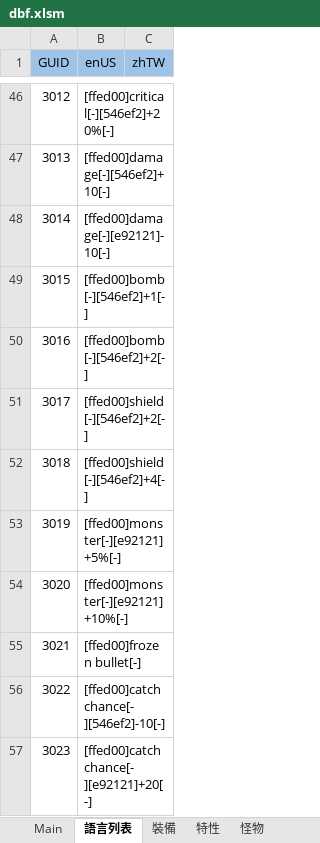
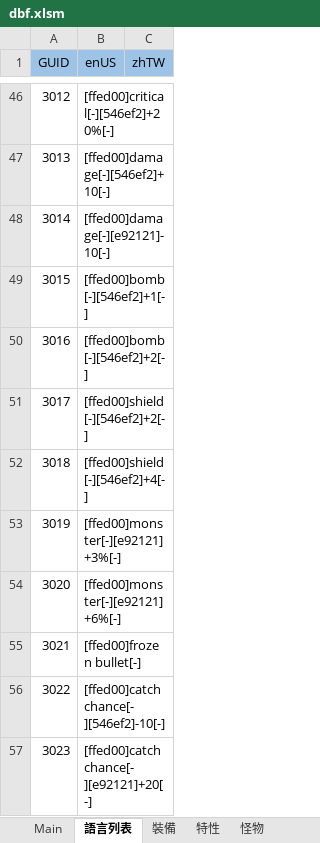
Before and after one commit to yinweli/project_acg, an Excel workbook: Doc/dbf.xlsm, sheet 語言列表, drawn as a sheet; only a part is shown, gaps mark what is left out; values as stored, in another font and other column widths than the file's, no borders; table styles not drawn; the diff names each change by its address in the sheet, - before the commit and + after, or states it on an @@ line.

```diff
--- a/Doc/dbf.xlsm (sheet 語言列表)
+++ b/Doc/dbf.xlsm (sheet 語言列表)
-B53 (enUS): [ffed00]monster[-][e92121]+5%[-]
+B53 (enUS): [ffed00]monster[-][e92121]+3%[-]
-B54 (enUS): [ffed00]monster[-][e92121]+10%[-]
+B54 (enUS): [ffed00]monster[-][e92121]+6%[-]
```
Also changed, not shown: sheet 特性, sheet Feature, sheet Language, 3 other files.
